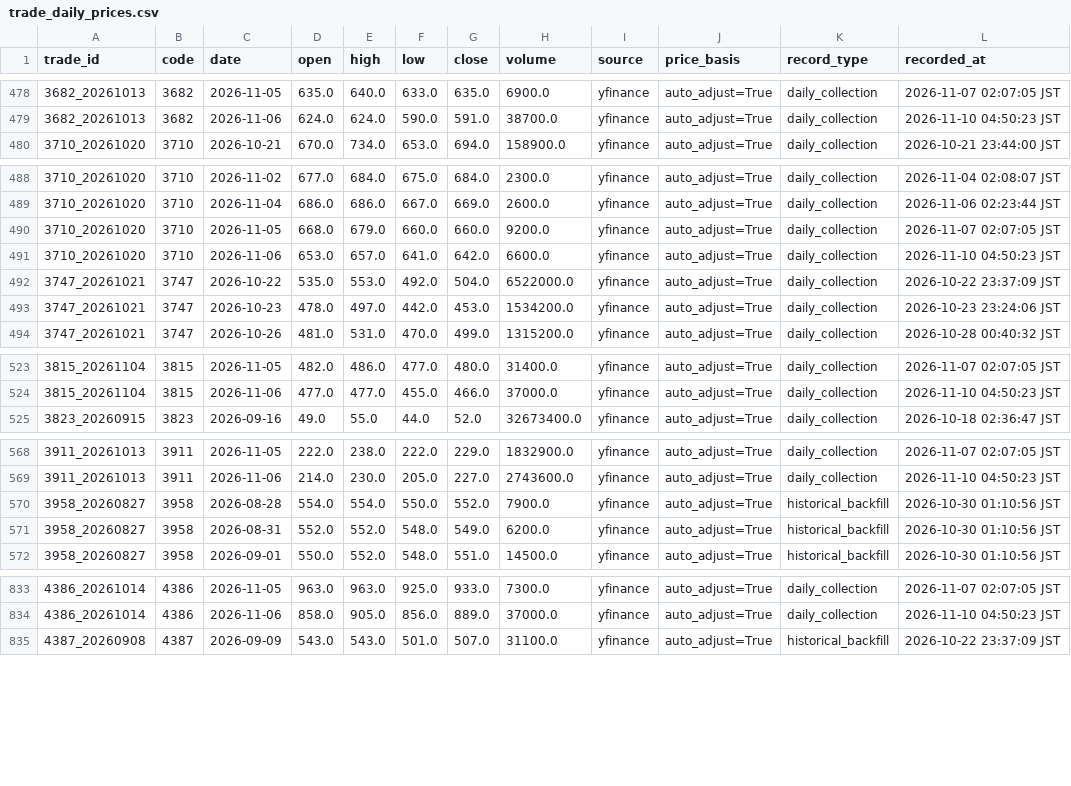
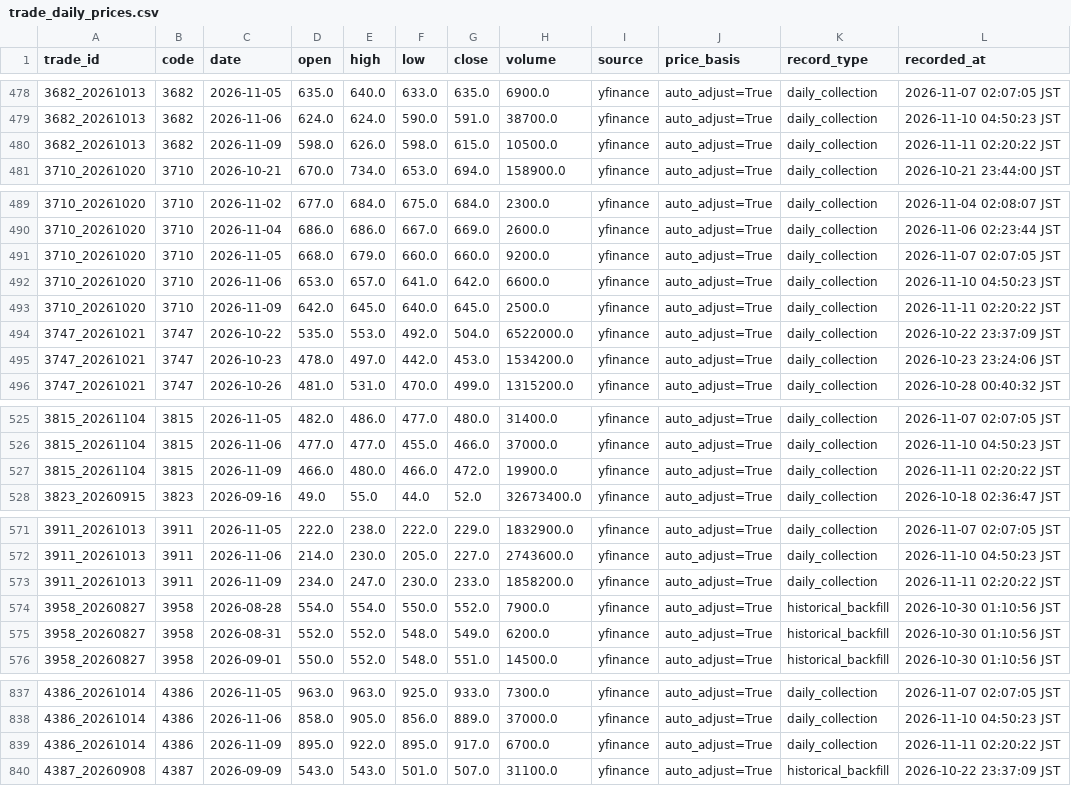
Before and after one commit to rikubell0954-del/stock-monito, a CSV file: results/trade_daily_prices.csv, drawn as a sheet; only a part is shown, gaps mark what is left out; the diff covers the shown part only.

```diff
--- a/results/trade_daily_prices.csv
+++ b/results/trade_daily_prices.csv
@@ -479,2 +479,3 @@
 3682_20261013,3682,2026-11-06,624.0,624.0,590.0,591.0,38700.0,yfinance,auto_adjust=True,daily_collection,2026-11-10 04:50:23 JST
+3682_20261013,3682,2026-11-09,598.0,626.0,598.0,615.0,10500.0,yfinance,auto_adjust=True,daily_collection,2026-11-11 02:20:22 JST
 3710_20261020,3710,2026-10-21,670.0,734.0,653.0,694.0,158900.0,yfinance,auto_adjust=True,daily_collection,2026-10-21 23:44:00 JST
@@ -491,2 +492,3 @@
 3710_20261020,3710,2026-11-06,653.0,657.0,641.0,642.0,6600.0,yfinance,auto_adjust=True,daily_collection,2026-11-10 04:50:23 JST
+3710_20261020,3710,2026-11-09,642.0,645.0,640.0,645.0,2500.0,yfinance,auto_adjust=True,daily_collection,2026-11-11 02:20:22 JST
 3747_20261021,3747,2026-10-22,535.0,553.0,492.0,504.0,6522000.0,yfinance,auto_adjust=True,daily_collection,2026-10-22 23:37:09 JST
@@ -524,2 +526,3 @@
 3815_20261104,3815,2026-11-06,477.0,477.0,455.0,466.0,37000.0,yfinance,auto_adjust=True,daily_collection,2026-11-10 04:50:23 JST
+3815_20261104,3815,2026-11-09,466.0,480.0,466.0,472.0,19900.0,yfinance,auto_adjust=True,daily_collection,2026-11-11 02:20:22 JST
 3823_20260915,3823,2026-09-16,49.0,55.0,44.0,52.0,32673400.0,yfinance,auto_adjust=True,daily_collection,2026-10-18 02:36:47 JST
@@ -569,2 +572,3 @@
 3911_20261013,3911,2026-11-06,214.0,230.0,205.0,227.0,2743600.0,yfinance,auto_adjust=True,daily_collection,2026-11-10 04:50:23 JST
+3911_20261013,3911,2026-11-09,234.0,247.0,230.0,233.0,1858200.0,yfinance,auto_adjust=True,daily_collection,2026-11-11 02:20:22 JST
 3958_20260827,3958,2026-08-28,554.0,554.0,550.0,552.0,7900.0,yfinance,auto_adjust=True,historical_backfill,2026-10-30 01:10:56 JST
@@ -834,2 +838,3 @@
 4386_20261014,4386,2026-11-06,858.0,905.0,856.0,889.0,37000.0,yfinance,auto_adjust=True,daily_collection,2026-11-10 04:50:23 JST
+4386_20261014,4386,2026-11-09,895.0,922.0,895.0,917.0,6700.0,yfinance,auto_adjust=True,daily_collection,2026-11-11 02:20:22 JST
 4387_20260908,4387,2026-09-09,543.0,543.0,501.0,507.0,31100.0,yfinance,auto_adjust=True,historical_backfill,2026-10-22 23:37:09 JST
```
Also changed, not shown: 8 added rows elsewhere in this file, results/market_regime.csv, results/market_regime_history.csv, 12 other files.
